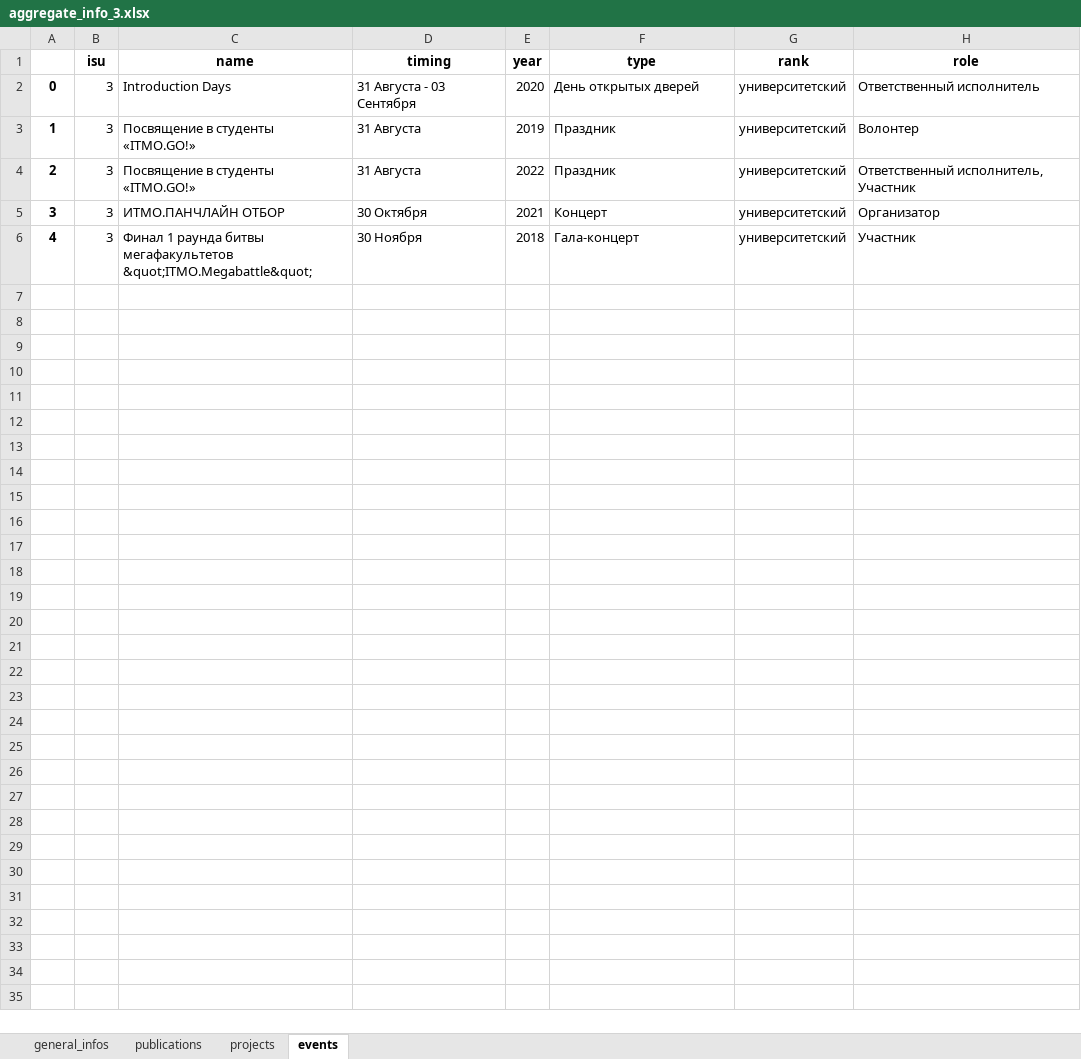
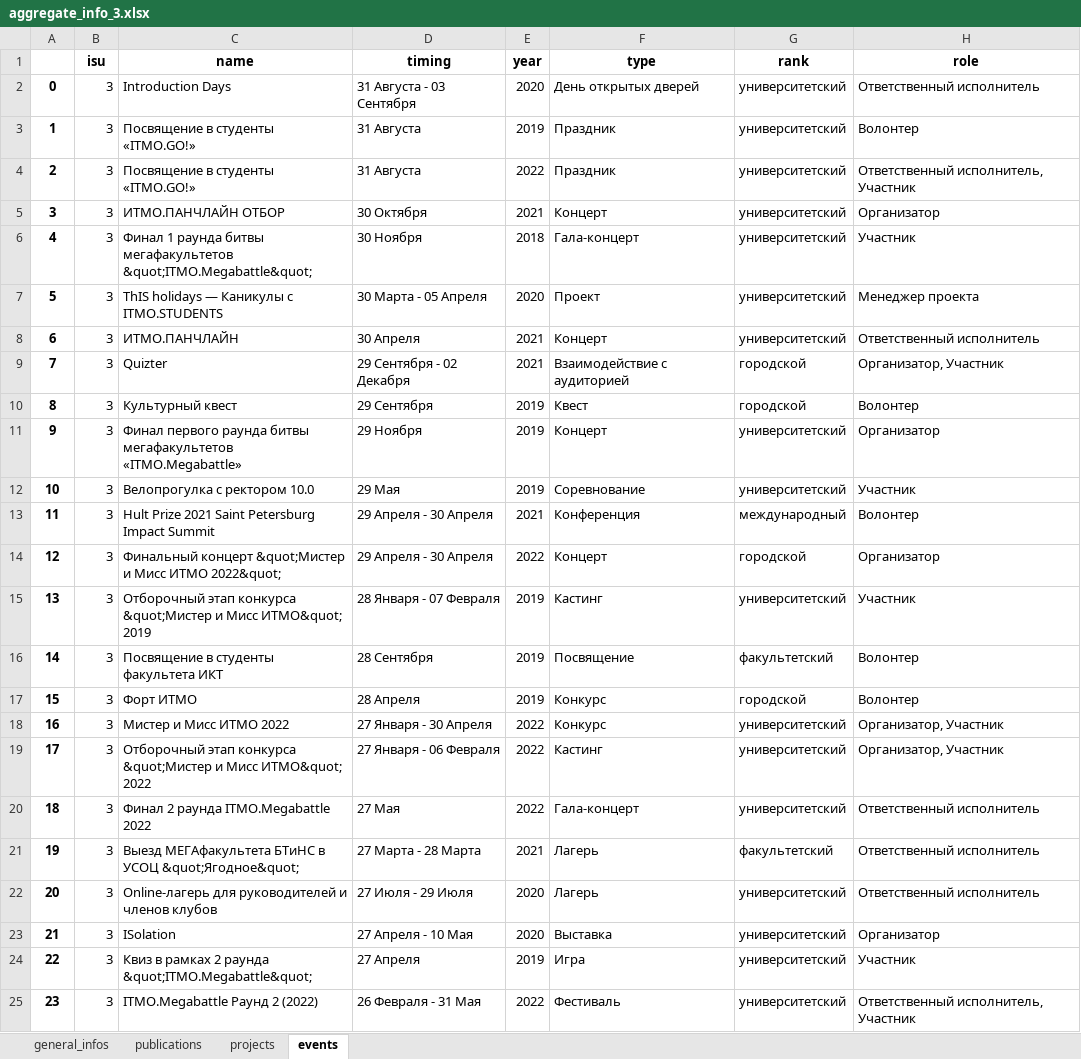
Before and after one commit to hoang97/hackathon_itmo_2023, an Excel workbook: aggregate_info/aggregate_info_3.xlsx, sheet events, drawn as a sheet; only a part is shown; values as stored, in another font and other column widths than the file's, no borders; the diff covers the shown part only; the diff names each change by its address in the sheet, - before the commit and + after, or states it on an @@ line.

```diff
--- a/aggregate_info/aggregate_info_3.xlsx (sheet events)
+++ b/aggregate_info/aggregate_info_3.xlsx (sheet events)
+row 7: 5 | 3 | ThIS holidays — Каникулы с ITMO.STUDENTS | 30 Марта - 05 Апреля | 2020 | Проект | университетский | Менеджер проекта
+row 8: 6 | 3 | ИТМО.ПАНЧЛАЙН | 30 Апреля | 2021 | Концерт | университетский | Ответственный исполнитель
+row 9: 7 | 3 | Quizter | 29 Сентября - 02 Декабря | 2021 | Взаимодействие с аудиторией | городской | Организатор, Участник
+row 10: 8 | 3 | Культурный квест | 29 Сентября | 2019 | Квест | городской | Волонтер
+row 11: 9 | 3 | Финал первого раунда битвы мегафакультетов «ITMO.Megabattle» | 29 Ноября | 2019 | Концерт | университетский | Организатор
+row 12: 10 | 3 | Велопрогулка с ректором 10.0 | 29 Мая | 2019 | Соревнование | университетский | Участник
+row 13: 11 | 3 | Hult Prize 2021 Saint Petersburg Impact Summit | 29 Апреля - 30 Апреля | 2021 | Конференция | международный | Волонтер
+row 14: 12 | 3 | Финальный концерт &quot;Мистер и Мисс ИТМО 2022&quot; | 29 Апреля - 30 Апреля | 2022 | Концерт | городской | Организатор
+row 15: 13 | 3 | Отборочный этап конкурса &quot;Мистер и Мисс ИТМО&quot; 2019 | 28 Января - 07 Февраля | 2019 | Кастинг | университетский | Участник
+row 16: 14 | 3 | Посвящение в студенты факультета ИКТ | 28 Сентября | 2019 | Посвящение | факультетский | Волонтер
+row 17: 15 | 3 | Форт ИТМО | 28 Апреля | 2019 | Конкурс | городской | Волонтер
+row 18: 16 | 3 | Мистер и Мисс ИТМО 2022 | 27 Января - 30 Апреля | 2022 | Конкурс | университетский | Организатор, Участник
+row 19: 17 | 3 | Отборочный этап конкурса &quot;Мистер и Мисс ИТМО&quot; 2022 | 27 Января - 06 Февраля | 2022 | Кастинг | университетский | Организатор, Участник
+row 20: 18 | 3 | Финал 2 раунда ITMO.Megabattle 2022 | 27 Мая | 2022 | Гала-концерт | университетский | Ответственный исполнитель
+row 21: 19 | 3 | Выезд МЕГАфакультета БТиНС в УСОЦ &quot;Ягодное&quot; | 27 Марта - 28 Марта | 2021 | Лагерь | факультетский | Ответственный исполнитель
+row 22: 20 | 3 | Online-лагерь для руководителей и членов клубов | 27 Июля - 29 Июля | 2020 | Лагерь | университетский | Ответственный исполнитель
+row 23: 21 | 3 | ISolation | 27 Апреля - 10 Мая | 2020 | Выставка | университетский | Организатор
+row 24: 22 | 3 | Квиз в рамках 2 раунда &quot;ITMO.Megabattle&quot; | 27 Апреля | 2019 | Игра | университетский | Участник
+row 25: 23 | 3 | ITMO.Megabattle Раунд 2 (2022) | 26 Февраля - 31 Мая | 2022 | Фестиваль | университетский | Ответственный исполнитель, Участник
```
Also changed, not shown: 116 added rows elsewhere in this sheet, aggregate_info/aggregate_info_12.xlsx, aggregate_info/aggregate_info_4.xlsx, 10 other files.
